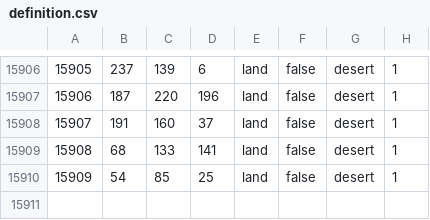
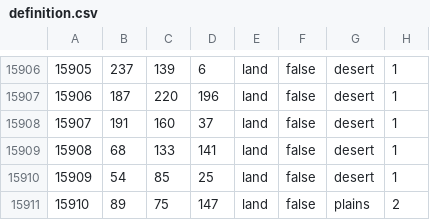
Before and after one commit to aridoitsu/ashesoftheoldorder, a CSV file: map/definition.csv, drawn as a sheet; only a part is shown, gaps mark what is left out.

```diff
--- a/map/definition.csv
+++ b/map/definition.csv
@@ -15910 +15910,2 @@
 15909;54;85;25;land;false;desert;1
+15910;89;75;147;land;false;plains;2
```
Also changed, not shown: 7 other files.
